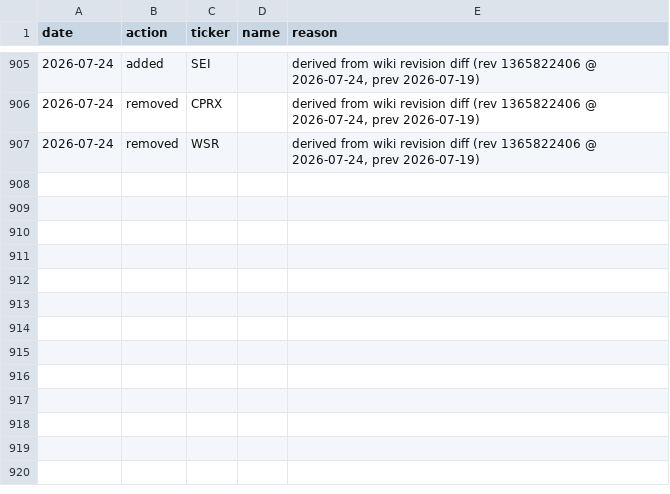
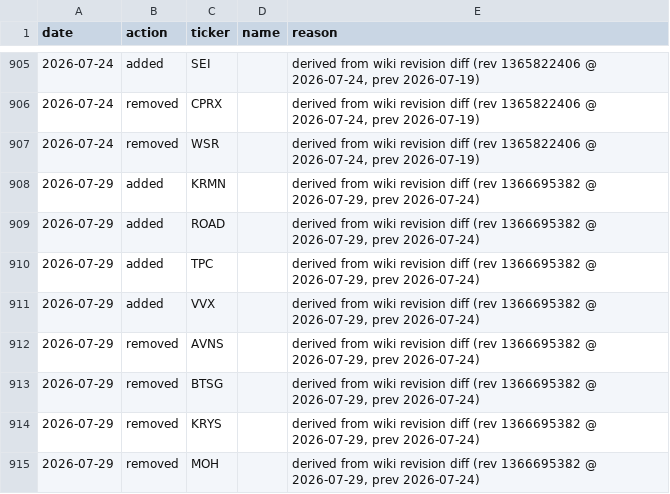
Before and after one commit to arielNacamulli/pitindex, a CSV file: data/sp600_revision_events.csv, drawn as a sheet; only a part is shown, gaps mark what is left out; the diff names each change by its address in the sheet, - before the commit and + after, or states it on an @@ line.

```diff
--- a/data/sp600_revision_events.csv
+++ b/data/sp600_revision_events.csv
+row 908: 2026-07-29 | added | KRMN |  | derived from wiki revision diff (rev 1366695382 @ 2026-07-29, prev 2026-07-24)
+row 909: 2026-07-29 | added | ROAD |  | derived from wiki revision diff (rev 1366695382 @ 2026-07-29, prev 2026-07-24)
+row 910: 2026-07-29 | added | TPC |  | derived from wiki revision diff (rev 1366695382 @ 2026-07-29, prev 2026-07-24)
+row 911: 2026-07-29 | added | VVX |  | derived from wiki revision diff (rev 1366695382 @ 2026-07-29, prev 2026-07-24)
+row 912: 2026-07-29 | removed | AVNS |  | derived from wiki revision diff (rev 1366695382 @ 2026-07-29, prev 2026-07-24)
+row 913: 2026-07-29 | removed | BTSG |  | derived from wiki revision diff (rev 1366695382 @ 2026-07-29, prev 2026-07-24)
+row 914: 2026-07-29 | removed | KRYS |  | derived from wiki revision diff (rev 1366695382 @ 2026-07-29, prev 2026-07-24)
+row 915: 2026-07-29 | removed | MOH |  | derived from wiki revision diff (rev 1366695382 @ 2026-07-29, prev 2026-07-24)
```
Also changed, not shown: pitindex/data/sp600_changes.csv, pitindex/data/sp600_current.csv, 4 other files.
